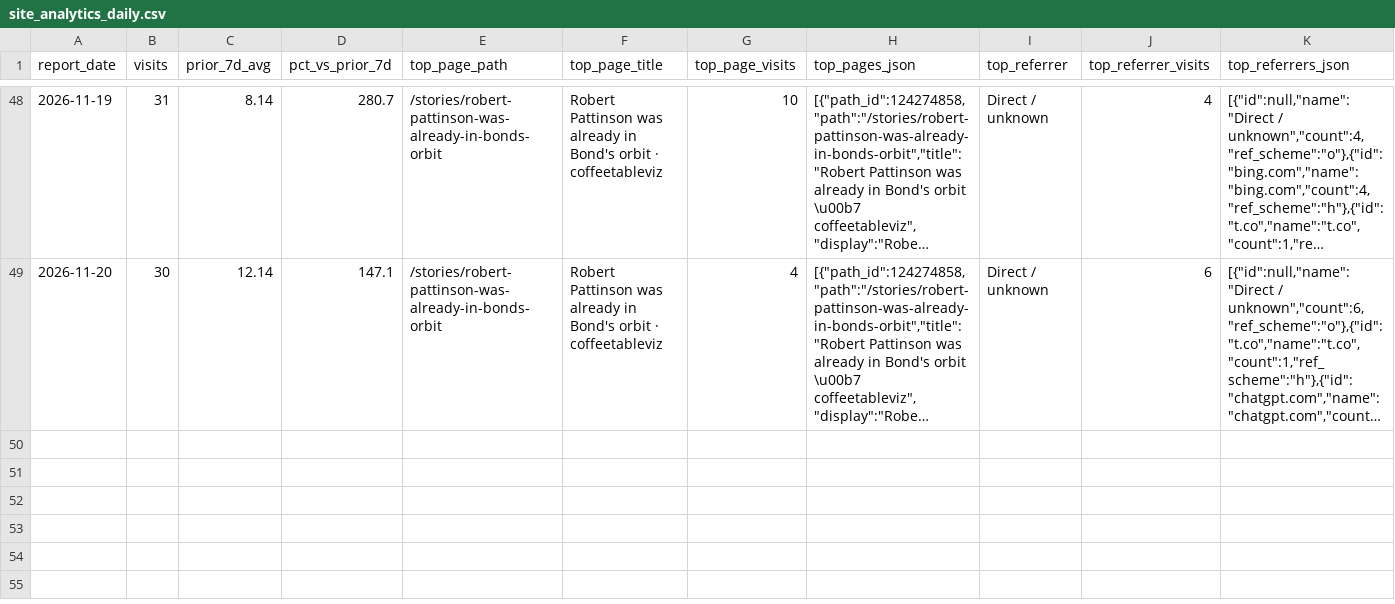
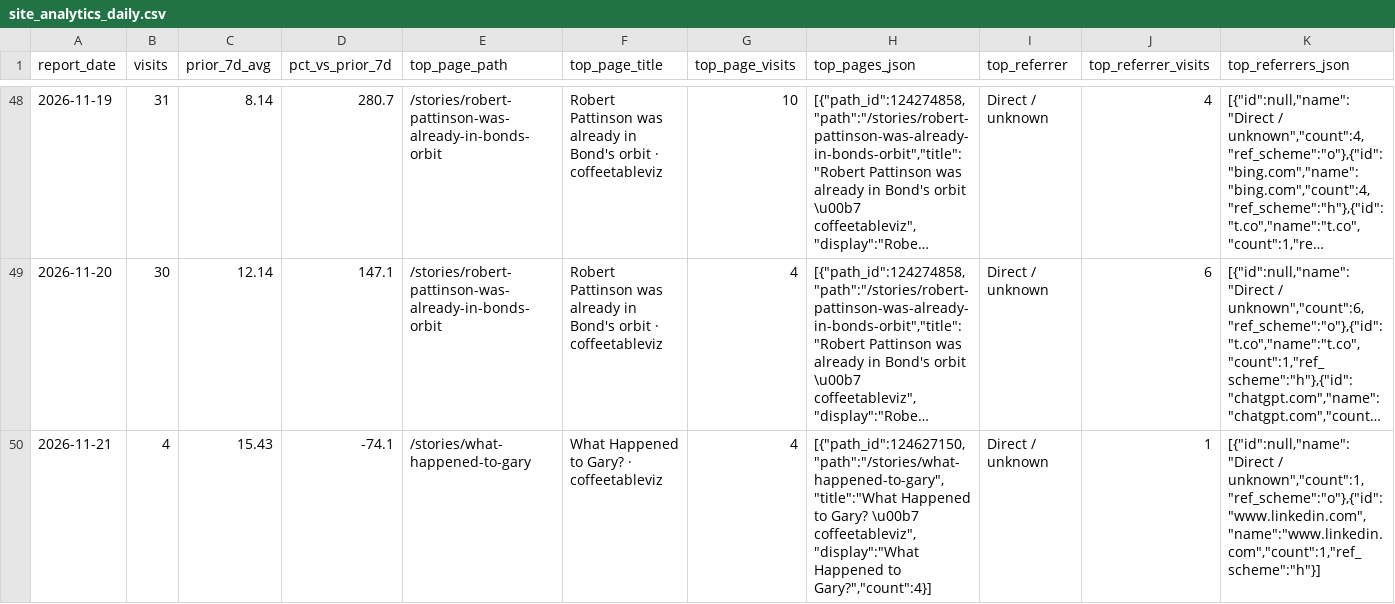
Before and after one commit to adamgreen1708/chart-templates, a CSV file: data/site_analytics_daily.csv, drawn as a sheet; only a part is shown, gaps mark what is left out; long unchanged cells end in …; rows hold the shown columns only; the diff names each change by its address in the sheet, - before the commit and + after, or states it on an @@ line.

```diff
--- a/data/site_analytics_daily.csv
+++ b/data/site_analytics_daily.csv
+row 50: 2026-11-21 | 4 | 15.43 | -74.1 | /stories/what-happened-to-gary | What Happened to Gary? · coffeetableviz | 4 | [{"path_id":124627150,"path":"/stories/what-happened-to-gary","title":"What Happened to Gary? \u00b7 coffeetableviz","display":"What Happened to Gary?","count":4}] | Direct / unknown | 1 | [{"id":null,"name":"Direct / unknown","count":1,"ref_scheme":"o"},{"id":"www.linkedin.com","name":"www.linkedin.com","count":1,"ref_scheme":"h"}]
```
Also changed, not shown: 3 other files.
